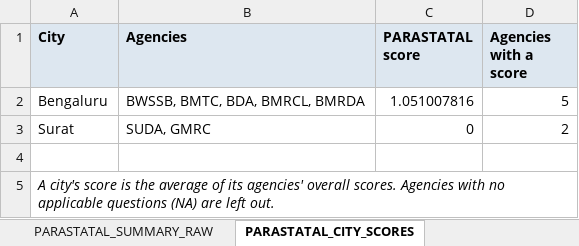
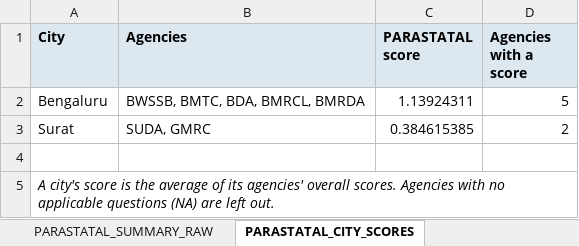
Before and after one commit to janaonline/asics, an Excel workbook: scoring/2027/ai/PARASTATAL_ai.xlsx, sheet PARASTATAL_CITY_SCORES, drawn as a sheet; values as stored, in another font and other column widths than the file's, no borders; the diff names each change by its address in the sheet, - before the commit and + after, or states it on an @@ line.

```diff
--- a/scoring/2027/ai/PARASTATAL_ai.xlsx (sheet PARASTATAL_CITY_SCORES)
+++ b/scoring/2027/ai/PARASTATAL_ai.xlsx (sheet PARASTATAL_CITY_SCORES)
-C2 (PARASTATAL score): 1.051007816
+C2 (PARASTATAL score): 1.13924311
-C3 (PARASTATAL score): 0
+C3 (PARASTATAL score): 0.384615385
```
Also changed, not shown: sheet Scores (start here), sheet DPG2a, sheet DPG4, sheet SC5, sheet DPG1b, sheet DPG2b, 38 more sheets, formulas that keep their value, scoring/2027/ai/UPD_ai.xlsx, scoring/2027/results/ASICS_2027_Scores.xlsx, 3 other files.
